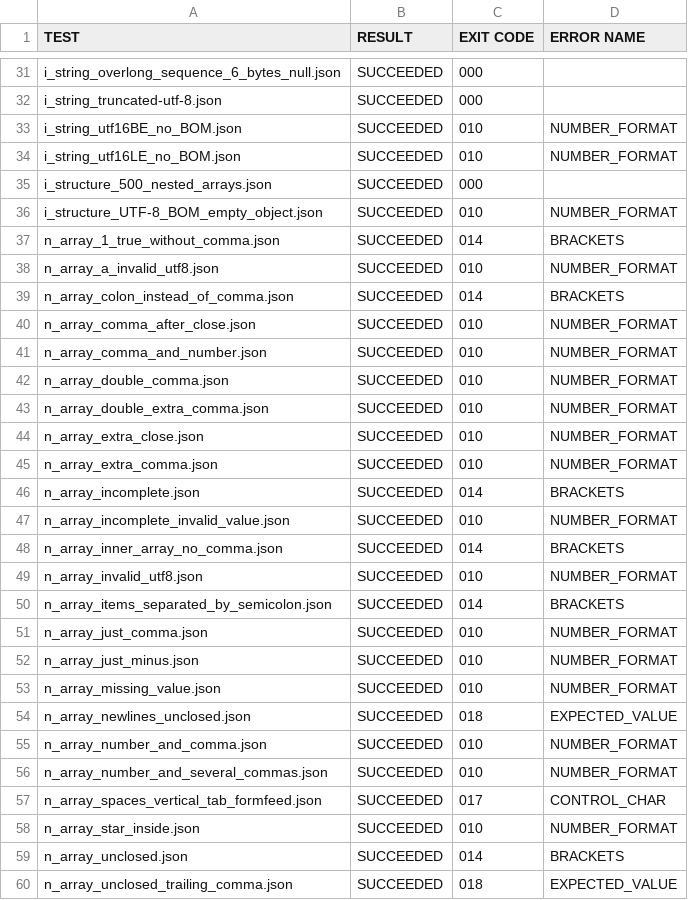
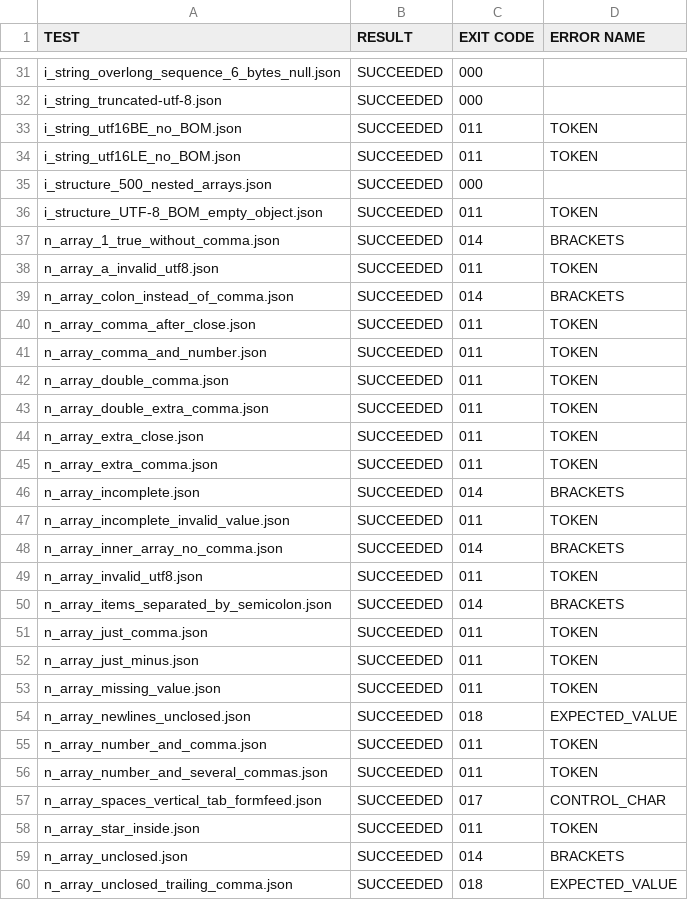
Before and after one commit to TurkeyMcMac/json, a TSV file: test-results.tsv, drawn as a sheet; only a part is shown, gaps mark what is left out; the diff covers the shown part only.

Commit message:
Use JSON_ERROR_NUMBER_FORMAT more conservatively
The error when the first character of a number is wrong is now
JSON_ERROR_TOKEN.

```diff
--- a/test-results.tsv
+++ b/test-results.tsv
@@ -32,28 +32,28 @@ i_string_overlong_sequence_6_bytes_null.json	SUCCEEDED	000
 i_string_truncated-utf-8.json	SUCCEEDED	000	
-i_string_utf16BE_no_BOM.json	SUCCEEDED	010	NUMBER_FORMAT
-i_string_utf16LE_no_BOM.json	SUCCEEDED	010	NUMBER_FORMAT
+i_string_utf16BE_no_BOM.json	SUCCEEDED	011	TOKEN
+i_string_utf16LE_no_BOM.json	SUCCEEDED	011	TOKEN
 i_structure_500_nested_arrays.json	SUCCEEDED	000	
-i_structure_UTF-8_BOM_empty_object.json	SUCCEEDED	010	NUMBER_FORMAT
+i_structure_UTF-8_BOM_empty_object.json	SUCCEEDED	011	TOKEN
 n_array_1_true_without_comma.json	SUCCEEDED	014	BRACKETS
-n_array_a_invalid_utf8.json	SUCCEEDED	010	NUMBER_FORMAT
+n_array_a_invalid_utf8.json	SUCCEEDED	011	TOKEN
 n_array_colon_instead_of_comma.json	SUCCEEDED	014	BRACKETS
-n_array_comma_after_close.json	SUCCEEDED	010	NUMBER_FORMAT
-n_array_comma_and_number.json	SUCCEEDED	010	NUMBER_FORMAT
-n_array_double_comma.json	SUCCEEDED	010	NUMBER_FORMAT
-n_array_double_extra_comma.json	SUCCEEDED	010	NUMBER_FORMAT
-n_array_extra_close.json	SUCCEEDED	010	NUMBER_FORMAT
-n_array_extra_comma.json	SUCCEEDED	010	NUMBER_FORMAT
+n_array_comma_after_close.json	SUCCEEDED	011	TOKEN
+n_array_comma_and_number.json	SUCCEEDED	011	TOKEN
+n_array_double_comma.json	SUCCEEDED	011	TOKEN
+n_array_double_extra_comma.json	SUCCEEDED	011	TOKEN
+n_array_extra_close.json	SUCCEEDED	011	TOKEN
+n_array_extra_comma.json	SUCCEEDED	011	TOKEN
 n_array_incomplete.json	SUCCEEDED	014	BRACKETS
-n_array_incomplete_invalid_value.json	SUCCEEDED	010	NUMBER_FORMAT
+n_array_incomplete_invalid_value.json	SUCCEEDED	011	TOKEN
 n_array_inner_array_no_comma.json	SUCCEEDED	014	BRACKETS
-n_array_invalid_utf8.json	SUCCEEDED	010	NUMBER_FORMAT
+n_array_invalid_utf8.json	SUCCEEDED	011	TOKEN
 n_array_items_separated_by_semicolon.json	SUCCEEDED	014	BRACKETS
-n_array_just_comma.json	SUCCEEDED	010	NUMBER_FORMAT
-n_array_just_minus.json	SUCCEEDED	010	NUMBER_FORMAT
-n_array_missing_value.json	SUCCEEDED	010	NUMBER_FORMAT
+n_array_just_comma.json	SUCCEEDED	011	TOKEN
+n_array_just_minus.json	SUCCEEDED	011	TOKEN
+n_array_missing_value.json	SUCCEEDED	011	TOKEN
 n_array_newlines_unclosed.json	SUCCEEDED	018	EXPECTED_VALUE
-n_array_number_and_comma.json	SUCCEEDED	010	NUMBER_FORMAT
-n_array_number_and_several_commas.json	SUCCEEDED	010	NUMBER_FORMAT
+n_array_number_and_comma.json	SUCCEEDED	011	TOKEN
+n_array_number_and_several_commas.json	SUCCEEDED	011	TOKEN
 n_array_spaces_vertical_tab_formfeed.json	SUCCEEDED	017	CONTROL_CHAR
-n_array_star_inside.json	SUCCEEDED	010	NUMBER_FORMAT
+n_array_star_inside.json	SUCCEEDED	011	TOKEN
 n_array_unclosed.json	SUCCEEDED	014	BRACKETS
```
Also changed, not shown: 108 edited cells elsewhere in this file, 1 other file.
